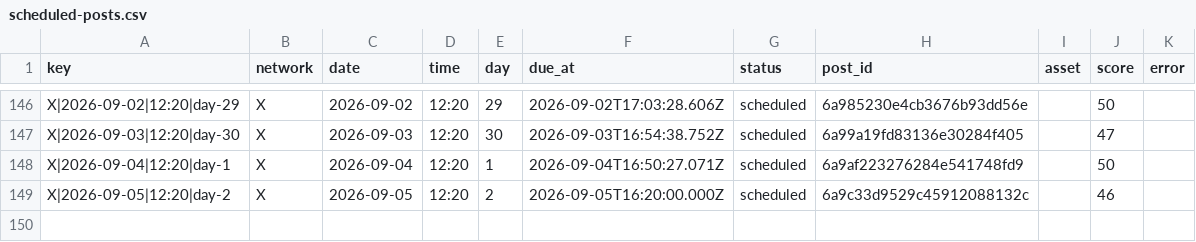
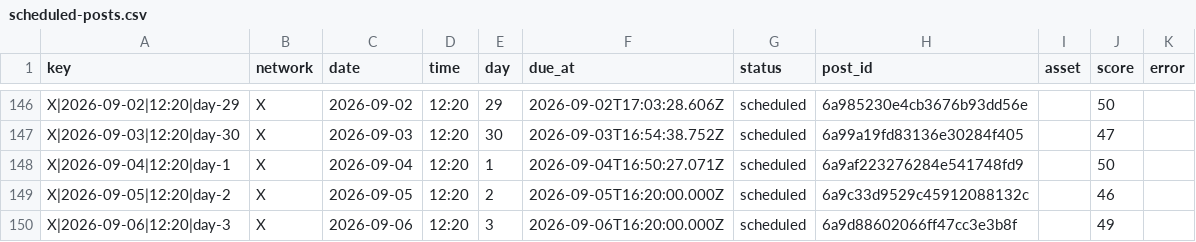
Before and after one commit to nicolass309/leadops-assets, a CSV file: automation/state/scheduled-posts.csv, drawn as a sheet; only a part is shown, gaps mark what is left out.

Commit message:
LeadOps daily publishing state

```diff
--- a/automation/state/scheduled-posts.csv
+++ b/automation/state/scheduled-posts.csv
@@ -149 +149,2 @@ key,network,date,time,day,due_at,status,post_id,asset,score,error
 "X|2026-09-05|12:20|day-2","X","2026-09-05","12:20","2","2026-09-05T16:20:00.000Z","scheduled","6a9c33d9529c45912088132c","","46",""
+"X|2026-09-06|12:20|day-3","X","2026-09-06","12:20","3","2026-09-06T16:20:00.000Z","scheduled","6a9d88602066ff47cc3e3b8f","","49",""
```
Also changed, not shown: 4 other files.
